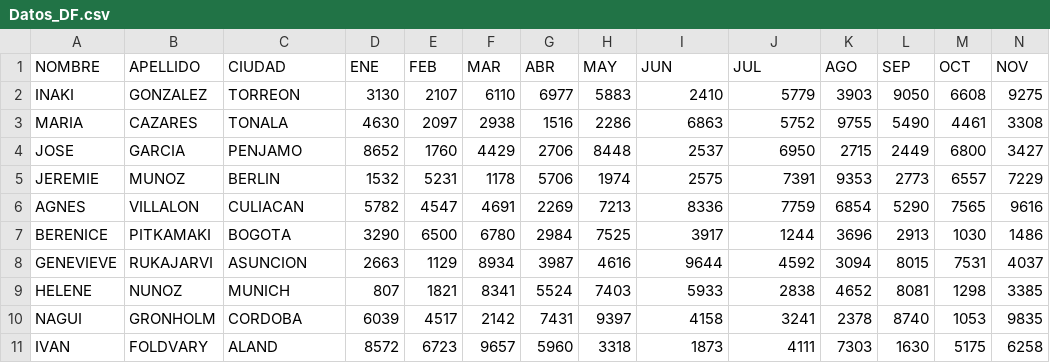
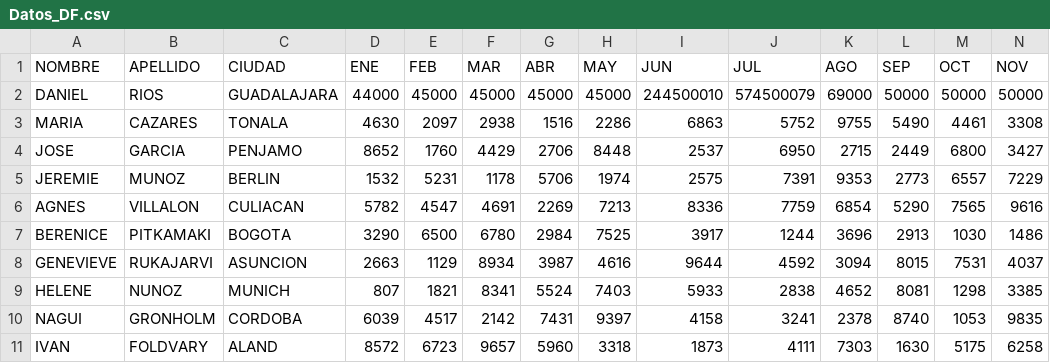
Before and after one commit to danielrios-exe/streamlit-app, a CSV file: Datos/Datos_DF.csv, drawn as a sheet; only a part is shown; removed rows and columns are numbered as before the commit, all else as after; rows hold the shown columns only; the diff names each change by its address in the sheet, - before the commit and + after, or states it on an @@ line.

Commit message:
data change

```diff
--- a/Datos/Datos_DF.csv
+++ b/Datos/Datos_DF.csv
-row 2: INAKI | GONZALEZ | TORREON | 3130 | 2107 | 6110 | 6977 | 5883 | 2410 | 5779 | 3903 | 9050 | 6608 | 9275
+row 2: DANIEL | RIOS | GUADALAJARA | 44000 | 45000 | 45000 | 45000 | 45000 | 244500010 | 574500079 | 69000 | 50000 | 50000 | 50000
```
